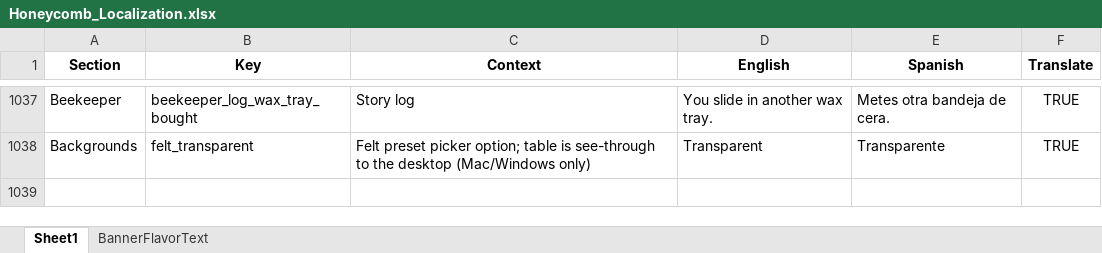
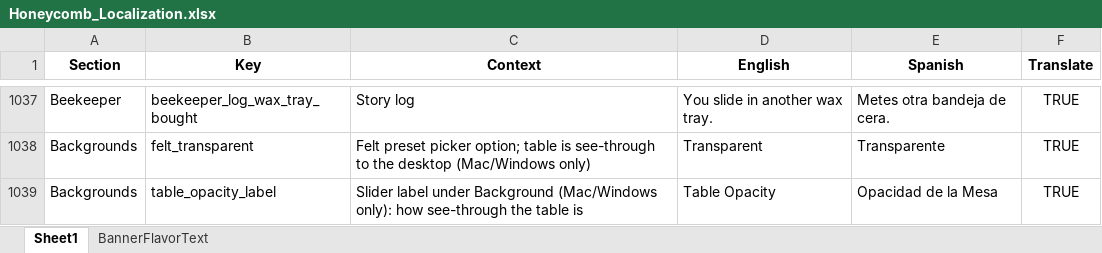
Before and after one commit to ohrealleah-lab/Honeycomb, an Excel workbook: tools/Honeycomb_Localization.xlsx, sheet Sheet1, drawn as a sheet; only a part is shown, gaps mark what is left out; values as stored, in another font and other column widths than the file's, no borders; the diff names each change by its address in the sheet, - before the commit and + after, or states it on an @@ line.

```diff
--- a/tools/Honeycomb_Localization.xlsx (sheet Sheet1)
+++ b/tools/Honeycomb_Localization.xlsx (sheet Sheet1)
+row 1039: Backgrounds | table_opacity_label | Slider label under Background (Mac/Windows only): how see-through the table is | Table Opacity | Opacidad de la Mesa | TRUE
```
Also changed, not shown: 22 other files.
